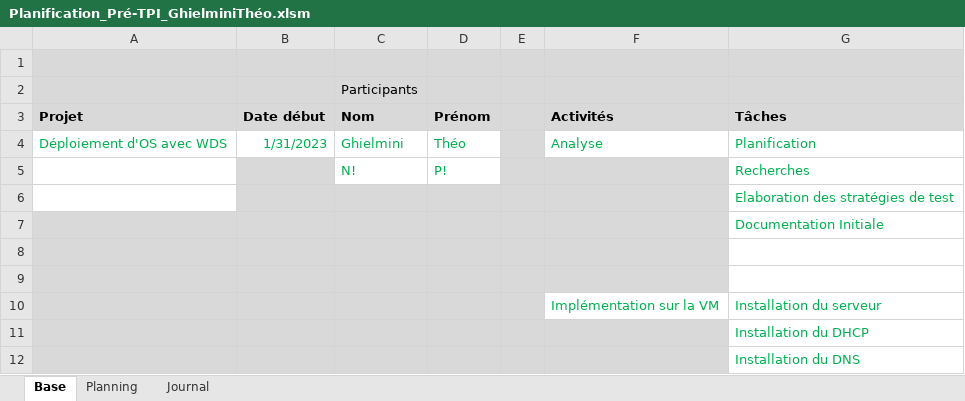
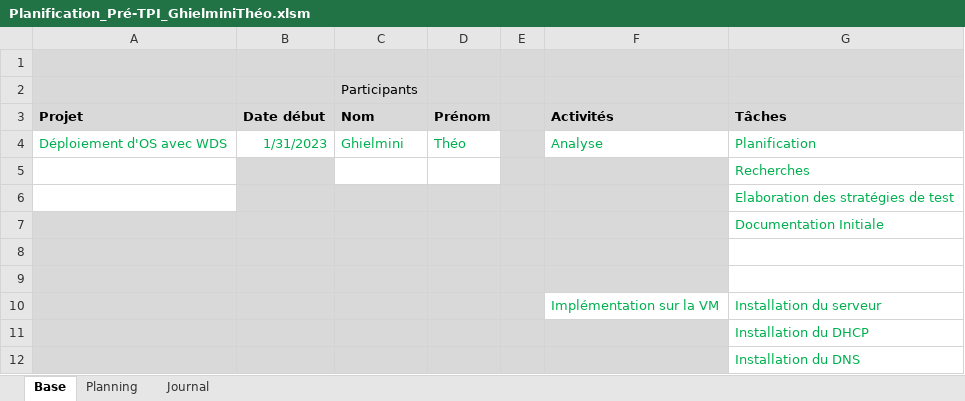
Before and after one commit to TheoGhielmini/Pre-TPI, an Excel workbook: Documentations/Planification_Pré-TPI_GhielminiThéo.xlsm, sheet Base, drawn as a sheet; only a part is shown; values as stored, in another font and other column widths than the file's, no borders; removed rows and columns are numbered as before the commit, all else as after; the diff names each change by its address in the sheet, - before the commit and + after, or states it on an @@ line.

```diff
--- a/Documentations/Planification_Pré-TPI_GhielminiThéo.xlsm (sheet Base)
+++ b/Documentations/Planification_Pré-TPI_GhielminiThéo.xlsm (sheet Base)
-row 5:  |  | N! | P! |  |  | Recherches
+row 5:  |  |  |  |  |  | Recherches
```
Also changed, not shown: sheet Planning, sheet Journal, formulas that keep their value, 3 other files.
